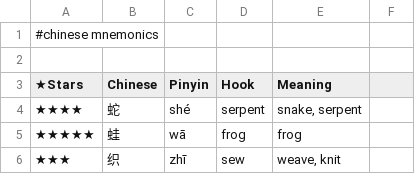
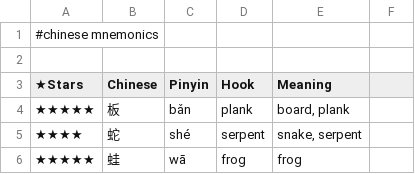
Before and after one commit to pannous/hieros, a TSV file: chinese/chinese.mnemonics.tsv, drawn as a sheet; only a part is shown; the shorter side is filled out with more unchanged rows.

Commit message:
chore: add 板/plank mnemonic hook

```diff
--- a/chinese/chinese.mnemonics.tsv
+++ b/chinese/chinese.mnemonics.tsv
@@ -3,2 +3,3 @@
 ★Stars 	Chinese 	Pinyin 	Hook 	Meaning
+★★★★★	板	bǎn	plank	board, plank
 ★★★★	蛇	shé	serpent	snake, serpent
```
